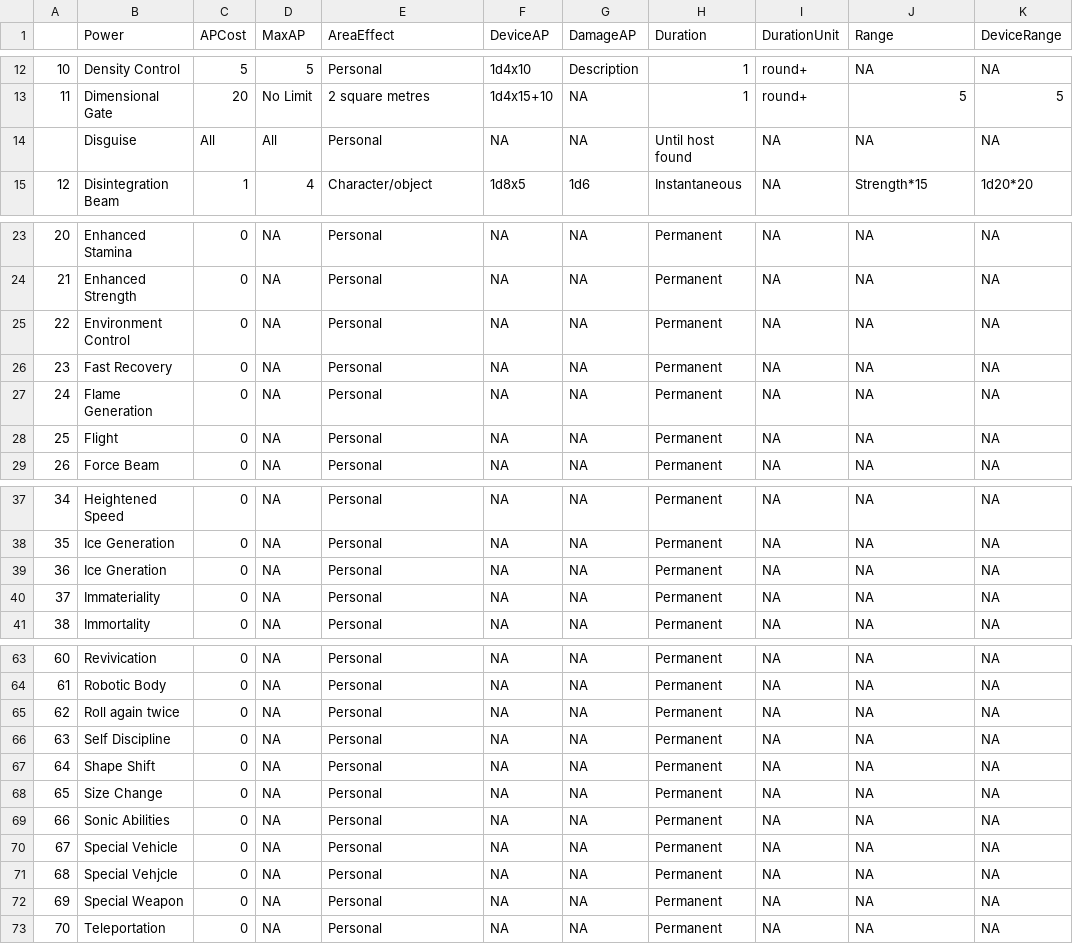
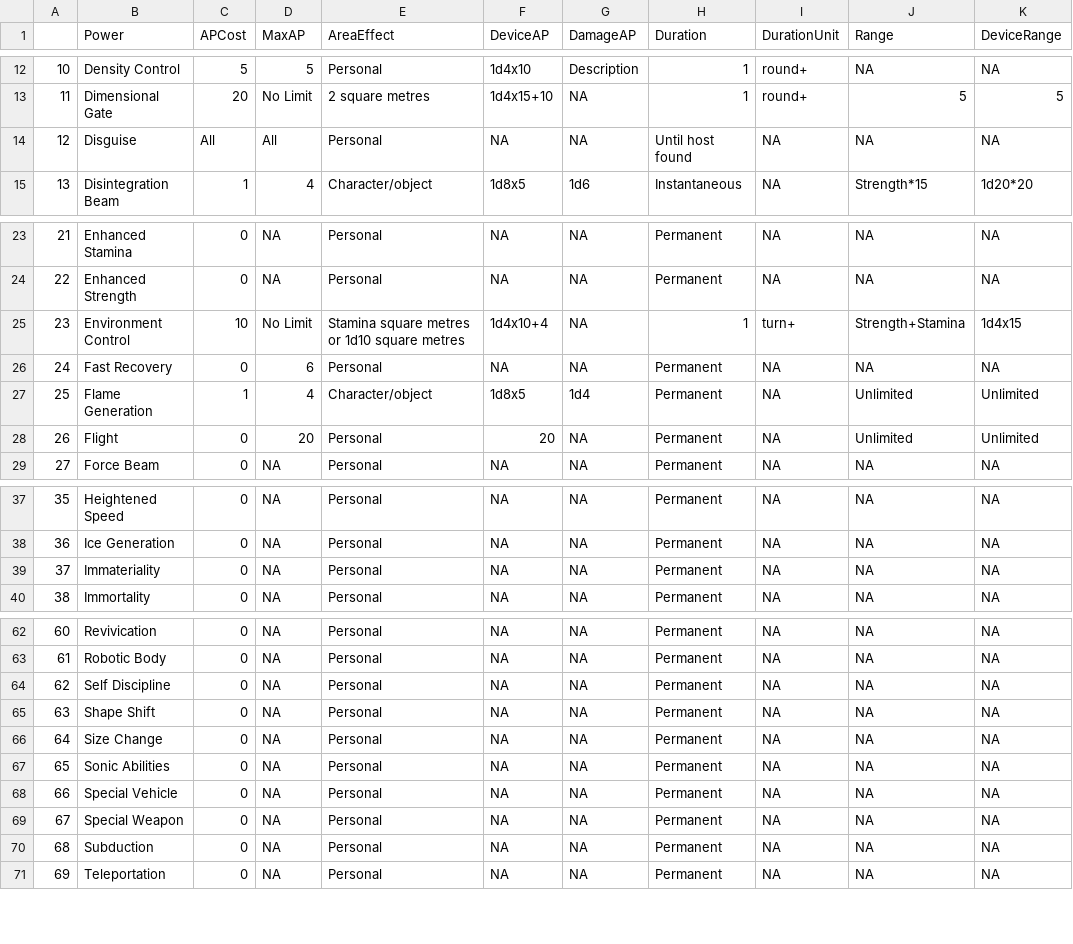
Before and after one commit to bluetyson/Super-Squadron, a CSV file: super_squadron/power_details.csv, drawn as a sheet; only a part is shown, gaps mark what is left out; removed rows and columns are numbered as before the commit, all else as after; the diff names each change by its address in the sheet, - before the commit and + after, or states it on an @@ line.

Commit message:
powers list edits

```diff
--- a/super_squadron/power_details.csv
+++ b/super_squadron/power_details.csv
@@ column A renumbered from row 14 down @@
-C25 (APCost): 0
+C25 (APCost): 10
-D25 (MaxAP): NA
+D25 (MaxAP): No Limit
-E25 (AreaEffect): Personal
+E25 (AreaEffect): Stamina square metres or 1d10 square metres
-F25 (DeviceAP): NA
+F25 (DeviceAP): 1d4x10+4
-H25 (Duration): Permanent
+H25 (Duration): 1
-I25 (DurationUnit): NA
+I25 (DurationUnit): turn+
-J25 (Range): NA
+J25 (Range): Strength+Stamina
-K25 (DeviceRange): NA
+K25 (DeviceRange): 1d4x15
-D26 (MaxAP): NA
+D26 (MaxAP): 6
-C27 (APCost): 0
+C27 (APCost): 1
-D27 (MaxAP): NA
+D27 (MaxAP): 4
-E27 (AreaEffect): Personal
+E27 (AreaEffect): Character/object
-F27 (DeviceAP): NA
+F27 (DeviceAP): 1d8x5
-G27 (DamageAP): NA
+G27 (DamageAP): 1d4
-J27:J28 (Range): NA
+J27:J28 (Range): Unlimited
-K27:K28 (DeviceRange): NA
+K27:K28 (DeviceRange): Unlimited
-D28 (MaxAP): NA
+D28 (MaxAP): 20
-F28 (DeviceAP): NA
+F28 (DeviceAP): 20
-row 39: 36 | Ice Gneration | 0 | NA | Personal | NA | NA | Permanent | NA | NA | NA
-row 65: 62 | Roll again twice | 0 | NA | Personal | NA | NA | Permanent | NA | NA | NA
-row 71: 68 | Special Vehjcle | 0 | NA | Personal | NA | NA | Permanent | NA | NA | NA
+row 70: 68 | Subduction | 0 | NA | Personal | NA | NA | Permanent | NA | NA | NA
```
Also changed, not shown: super_squadron/powers.csv.
